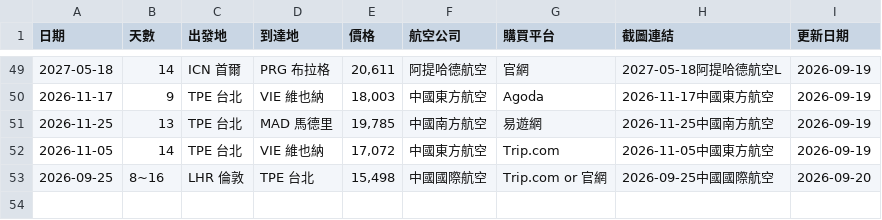
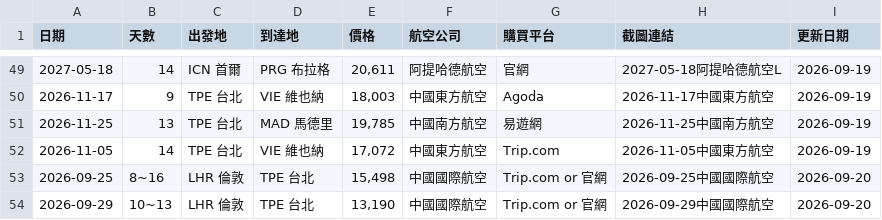
Before and after one commit to SAOJSM/FlightDealAsia, a CSV file: data/deals.csv, drawn as a sheet; only a part is shown, gaps mark what is left out; the diff names each change by its address in the sheet, - before the commit and + after, or states it on an @@ line.

Commit message:
chore: update deals from Telegram Bot (2026-09-20 08:29:11)

```diff
--- a/data/deals.csv
+++ b/data/deals.csv
+row 54: 2026-09-29 | 10~13 | LHR 倫敦 | TPE 台北 | 13,190 | 中國國際航空 | Trip.com or 官網 | 2026-09-29中國國際航空 | 2026-09-20
```
Also changed, not shown: 2 other files.
